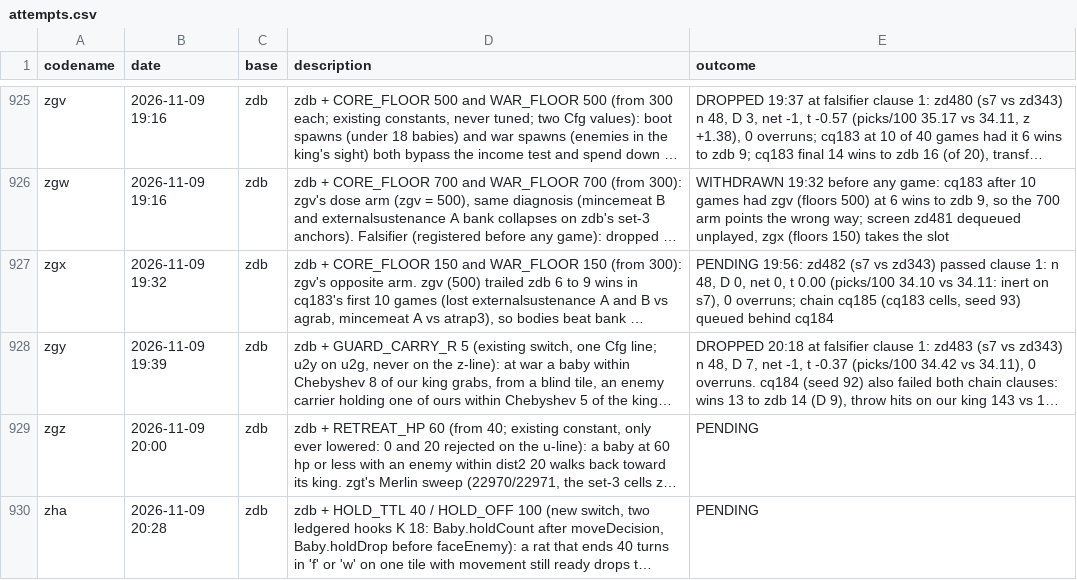
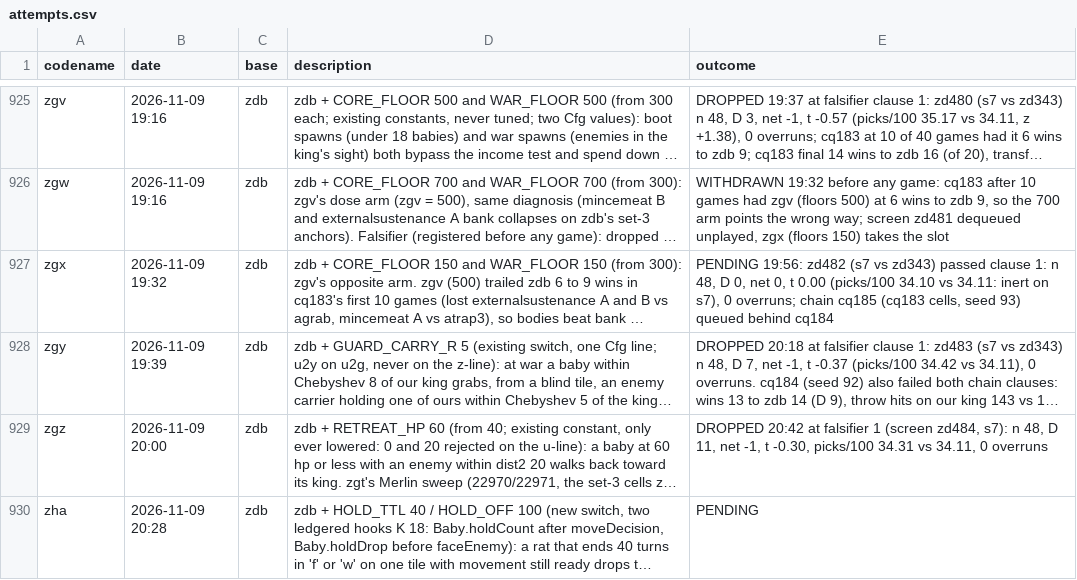
Before and after one commit to terryvanbelle/battlecode26b-vibe, a CSV file: progress/attempts.csv, drawn as a sheet; only a part is shown, gaps mark what is left out; long unchanged cells end in …; the diff names each change by its address in the sheet, - before the commit and + after, or states it on an @@ line.

```diff
--- a/progress/attempts.csv
+++ b/progress/attempts.csv
-E929 (outcome): PENDING
+E929 (outcome): DROPPED 20:42 at falsifier 1 (screen zd484, s7): n 48, D 11, net -1, t -0.30, picks/100 34.31 vs 34.11, 0 overruns
```
Also changed, not shown: 1 other file.
